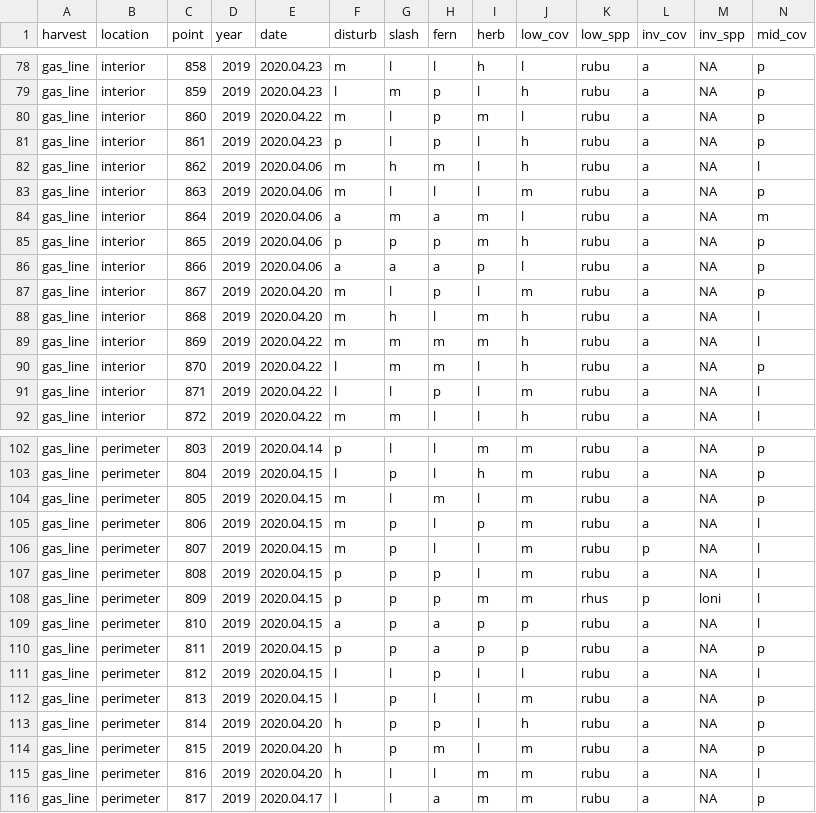
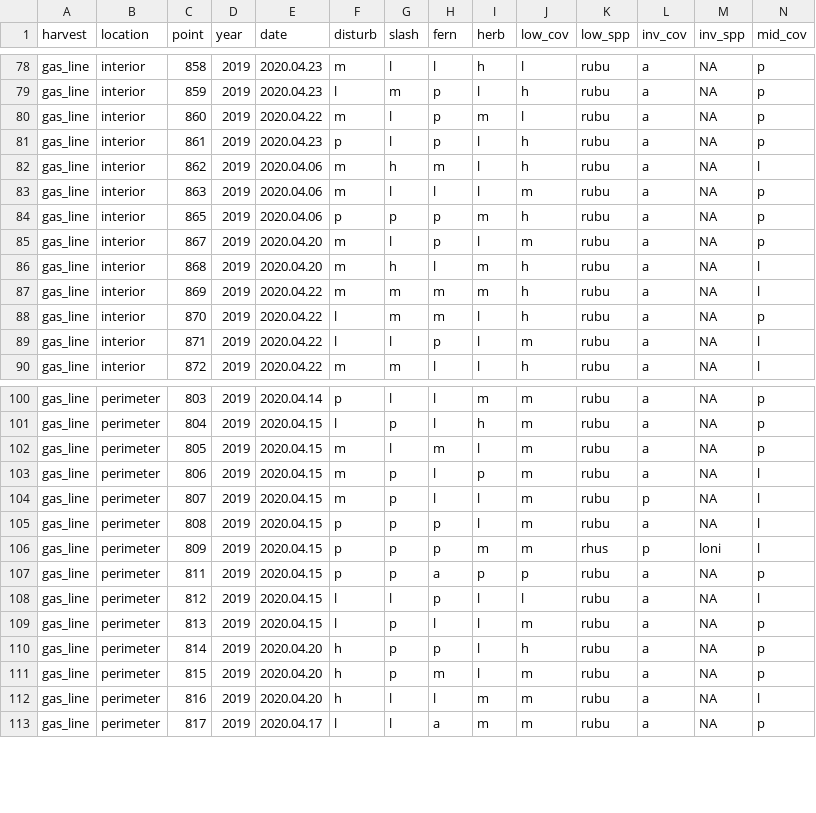
Before and after one commit to peter-smallidge/slash-wall-vegetation, a CSV file: untidy_plot_2019.csv, drawn as a sheet; only a part is shown, gaps mark what is left out; rows hold the shown columns only; the diff names each change by its address in the sheet, - before the commit and + after, or states it on an @@ line.

```diff
--- a/untidy_plot_2019.csv
+++ b/untidy_plot_2019.csv
-row 84: gas_line | interior | 864 | 2019 | 2020.04.06 | a | m | a | m | l | rubu | a | NA | m
-row 86: gas_line | interior | 866 | 2019 | 2020.04.06 | a | a | a | p | l | rubu | a | NA | p
-row 109: gas_line | perimeter | 810 | 2019 | 2020.04.15 | a | p | a | p | p | rubu | a | NA | l
```
Also changed, not shown: 10 other files.
